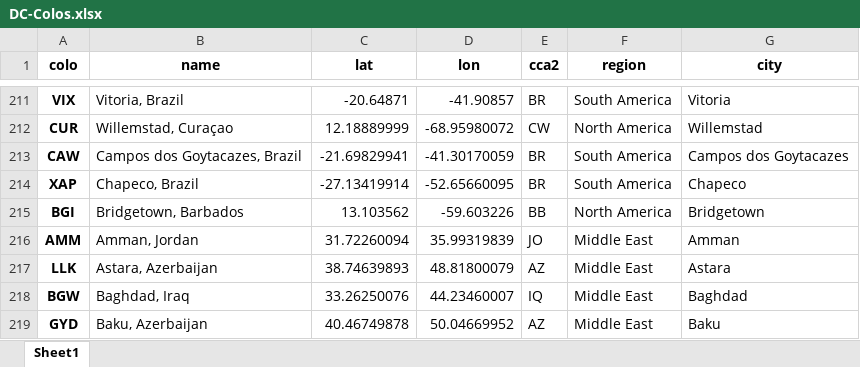
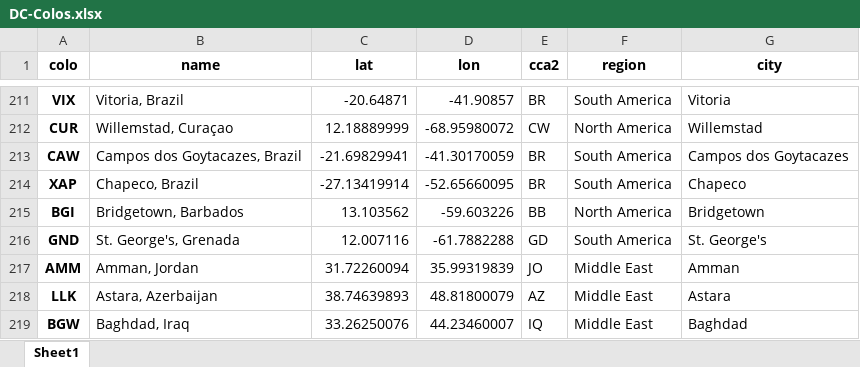
Before and after one commit to Netrvin/cloudflare-colo-list, an Excel workbook: DC-Colos.xlsx, sheet Sheet1, drawn as a sheet; only a part is shown, gaps mark what is left out; the shorter side is filled out with more unchanged rows; values as stored, in another font and other column widths than the file's, no borders; the diff names each change by its address in the sheet, - before the commit and + after, or states it on an @@ line.

```diff
--- a/DC-Colos.xlsx (sheet Sheet1)
+++ b/DC-Colos.xlsx (sheet Sheet1)
+row 216: GND | St. George's, Grenada | 12.007116 | -61.7882288 | GD | South America | St. George's
```
Also changed, not shown: 3 other files.
